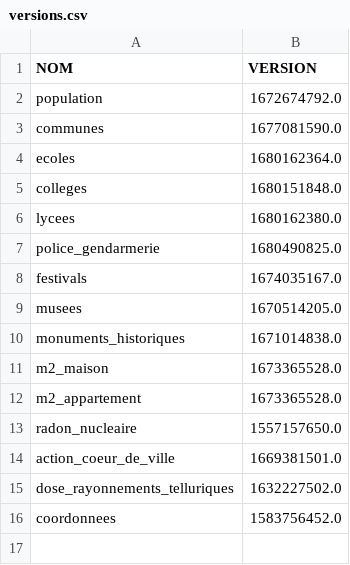
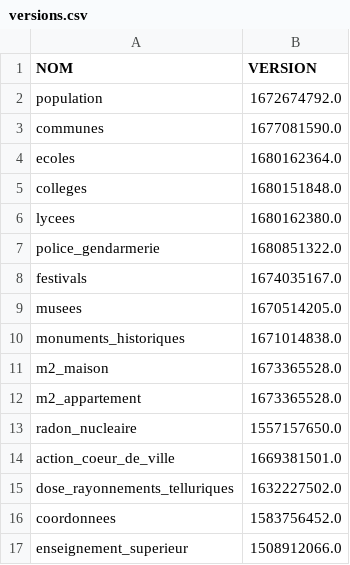
Before and after one commit to The-Weather-TEAM/Life-SCORE, a CSV file: code/donnees/versions.csv, drawn as a sheet.

```diff
--- a/code/donnees/versions.csv
+++ b/code/donnees/versions.csv
@@ -6,3 +6,3 @@ colleges,1680151848.0
 lycees,1680162380.0
-police_gendarmerie,1680490825.0
+police_gendarmerie,1680851322.0
 festivals,1674035167.0
@@ -16 +16,2 @@ dose_rayonnements_telluriques,1632227502.0
 coordonnees,1583756452.0
+enseignement_superieur,1508912066.0
```
Also changed, not shown: 4 other files.
